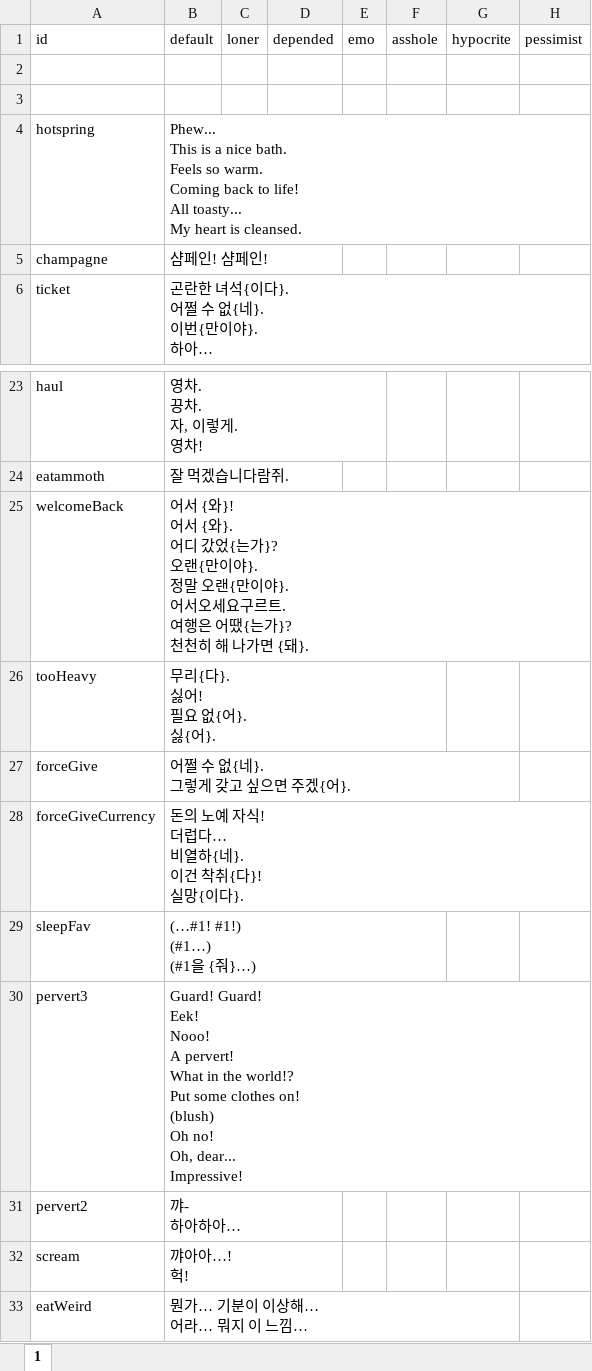
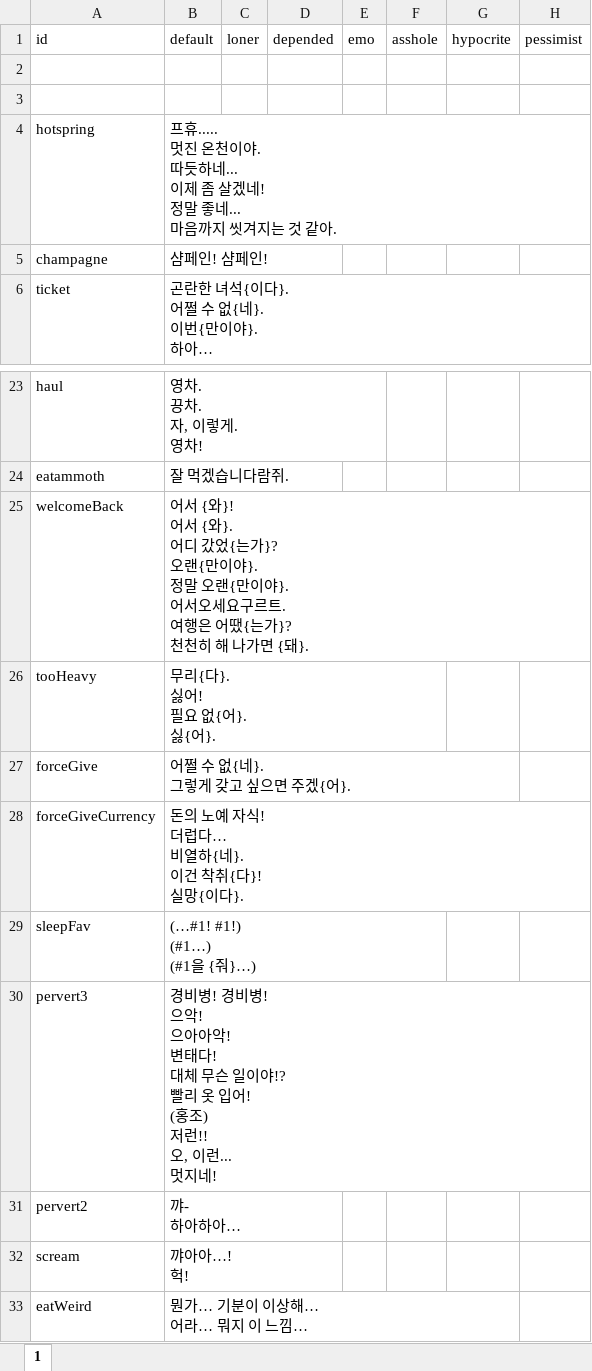
Before and after one commit to cinornu/Elin_KR, an Excel workbook: Mod_Korean/Lang/KR/Data/chara_talk.xlsx, sheet 1, drawn as a sheet; only a part is shown, gaps mark what is left out; values as stored, in another font and other column widths than the file's, no borders; charts and pictures not drawn; ↵ is a line break in a cell; the diff names each change by its address in the sheet, - before the commit and + after, or states it on an @@ line.

```diff
--- a/Mod_Korean/Lang/KR/Data/chara_talk.xlsx (sheet 1)
+++ b/Mod_Korean/Lang/KR/Data/chara_talk.xlsx (sheet 1)
-B4: Phew... ↵ This is a nice bath. ↵ Feels so warm. ↵ Coming back to life! ↵ All toasty... ↵ My heart is cleansed.
+B4: 프휴..... ↵ 멋진 온천이야. ↵ 따듯하네... ↵ 이제 좀 살겠네! ↵ 정말 좋네... ↵ 마음까지 씻겨지는 것 같아.
-B30: Guard! Guard! ↵ Eek! ↵ Nooo! ↵ A pervert! ↵ What in the world!? ↵ Put some clothes on! ↵ (blush) ↵ Oh no! ↵ Oh, dear... ↵ Impressive!
+B30: 경비병! 경비병! ↵ 으악! ↵ 으아아악! ↵ 변태다! ↵ 대체 무슨 일이야!? ↵ 빨리 옷 입어! ↵ (홍조) ↵ 저런!! ↵ 오, 이런... ↵ 멋지네!
```
Also changed, not shown: charts or pictures, Mod_Korean/Lang/KR/Dialog/dialog.xlsx.
